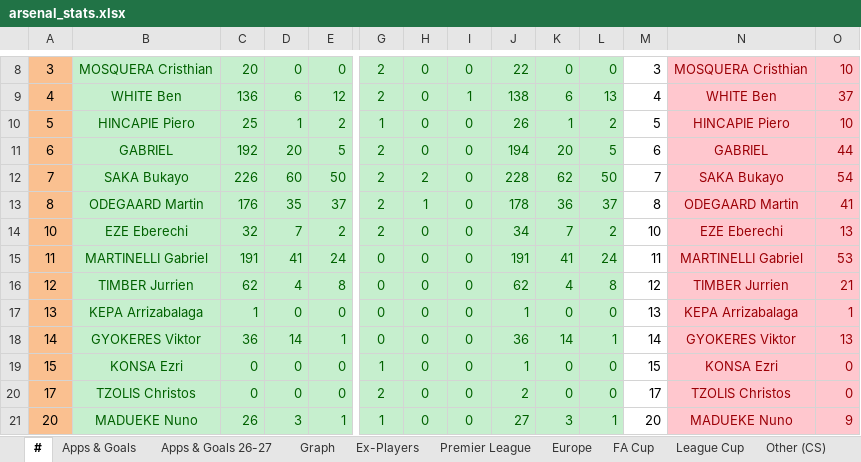
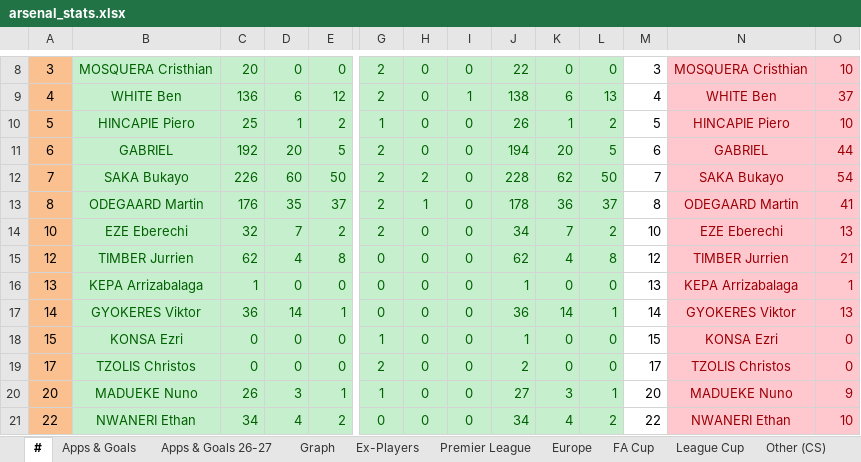
Before and after one commit to przemke92/arsenal, an Excel workbook: data/arsenal_stats.xlsx, sheet #, drawn as a sheet; only a part is shown, gaps mark what is left out; the shorter side is filled out with more unchanged rows; values as stored, in another font and other column widths than the file's, no borders; rows hold the shown columns only; the diff names each change by its address in the sheet, - before the commit and + after, or states it on an @@ line.

```diff
--- a/data/arsenal_stats.xlsx (sheet #)
+++ b/data/arsenal_stats.xlsx (sheet #)
-row 15: 11 | MARTINELLI Gabriel | 191 | 41 | 24 | 0 | 0 | 0 | 191 | 41 | 24 | 11 | MARTINELLI Gabriel | 53
```
Also changed, not shown: sheet Ex-Players, sheet Apps & Goals, sheet Apps & Goals 26-27, sheet League Cup, sheet FA Cup, sheet Europe, 2 more sheets, formulas that keep their value, charts or pictures.
